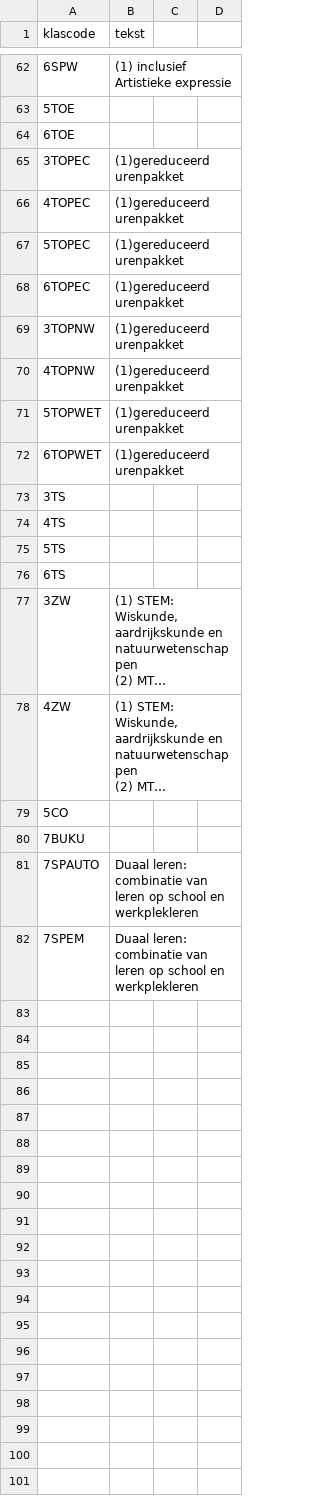
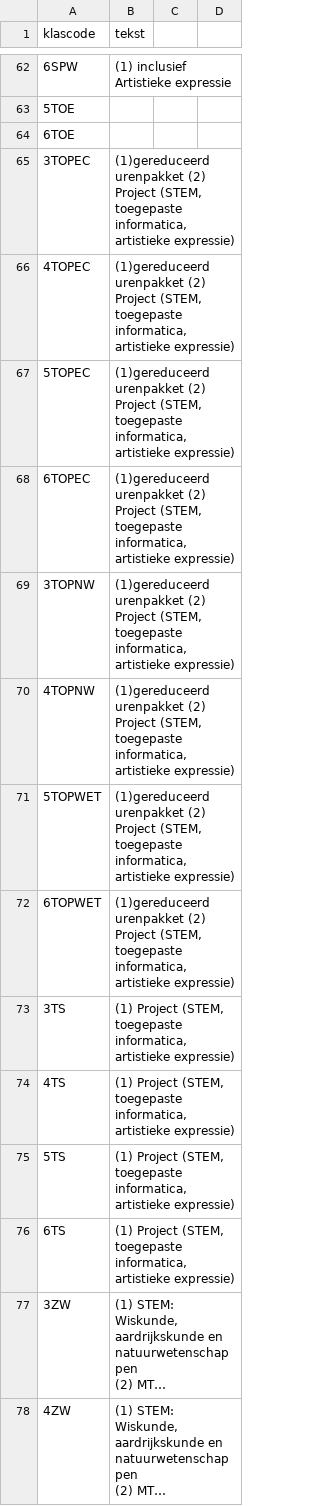
Before and after one commit to GOcampusRedingenhof/aanbod, a CSV file: data/voetnoten.csv, drawn as a sheet; only a part is shown, gaps mark what is left out; the shorter side is filled out with more unchanged rows; long unchanged cells end in …; the diff names each change by its address in the sheet, - before the commit and + after, or states it on an @@ line.

Commit message:
Update voetnoten.csv

```diff
--- a/data/voetnoten.csv
+++ b/data/voetnoten.csv
-B65:B72 (tekst): (1)gereduceerd urenpakket
+B65:B72 (tekst): (1)gereduceerd urenpakket (2) Project (STEM, toegepaste informatica, artistieke expressie)
-B73:B76 (tekst): (empty)
+B73:B76 (tekst): (1) Project (STEM, toegepaste informatica, artistieke expressie)
```
